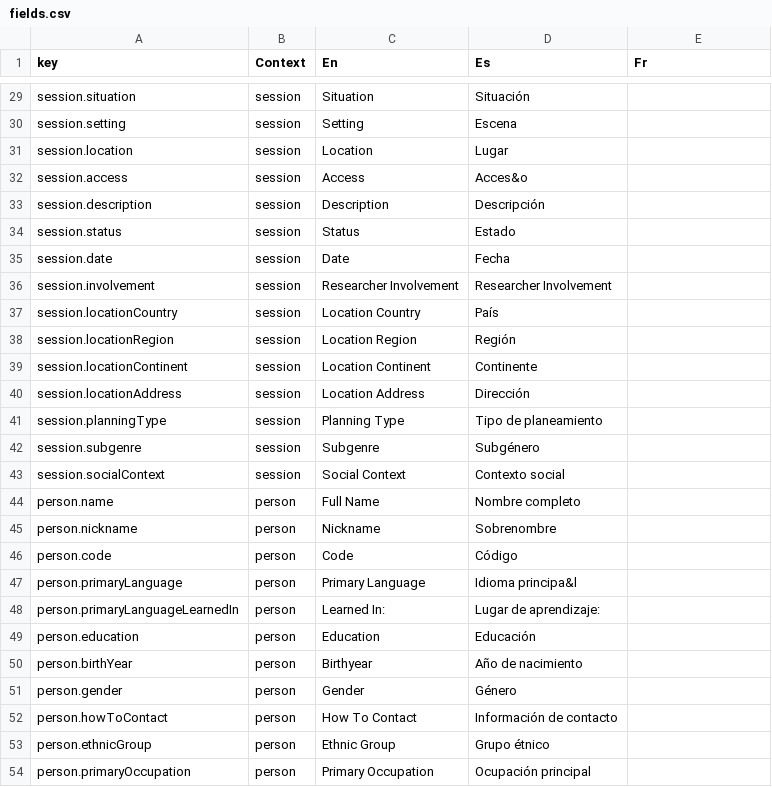
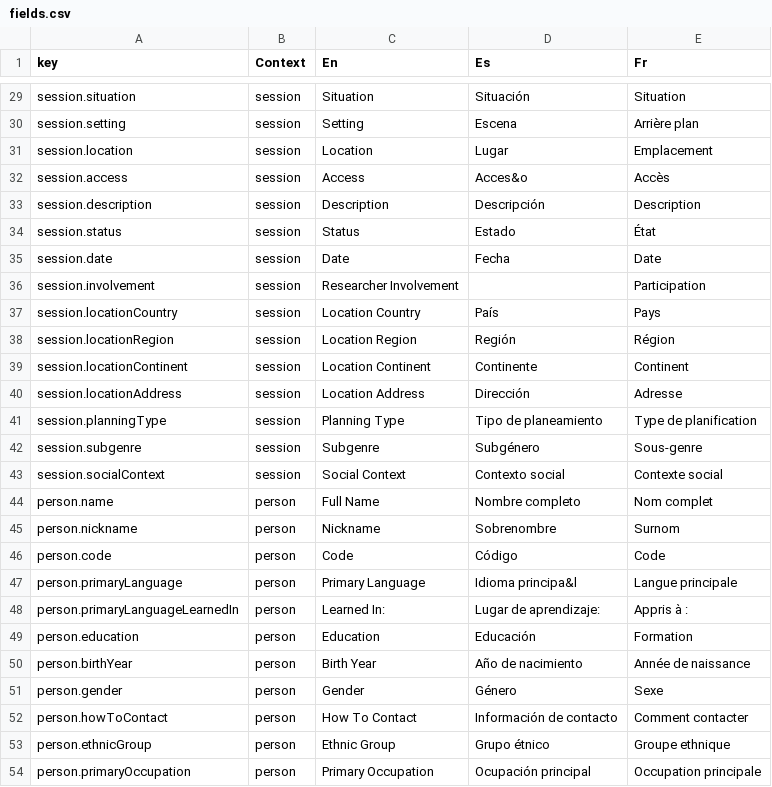
Before and after one commit to onset/lameta, a CSV file: locale/fields.csv, drawn as a sheet; only a part is shown, gaps mark what is left out; the diff covers the shown part only.

```diff
--- a/locale/fields.csv
+++ b/locale/fields.csv
@@ -29,26 +29,26 @@
-"session.situation","session","Situation","Situación"
-"session.setting","session","Setting","Escena"
-"session.location","session","Location","Lugar"
-"session.access","session","Access","Acces&o"
-"session.description","session","Description","Descripción"
-"session.status","session","Status","Estado"
-"session.date","session","Date","Fecha"
-"session.involvement","session","Researcher Involvement","Researcher Involvement"
-"session.locationCountry","session","Location Country","País"
-"session.locationRegion","session","Location Region","Región"
-"session.locationContinent","session","Location Continent","Continente"
-"session.locationAddress","session","Location Address","Dirección"
-"session.planningType","session","Planning Type","Tipo de planeamiento"
-"session.subgenre","session","Subgenre","Subgénero"
-"session.socialContext","session","Social Context","Contexto social"
-"person.name","person","Full Name","Nombre completo"
-"person.nickname","person","Nickname","Sobrenombre"
-"person.code","person","Code","Código"
-"person.primaryLanguage","person","Primary Language","Idioma principa&l"
-"person.primaryLanguageLearnedIn","person","Learned In:","Lugar de aprendizaje:"
-"person.education","person","Education","Educación"
-"person.birthYear","person","Birthyear","Año de nacimiento"
-"person.gender","person","Gender","Género"
-"person.howToContact","person","How To Contact","Información de contacto"
-"person.ethnicGroup","person","Ethnic Group","Grupo étnico"
-"person.primaryOccupation","person","Primary Occupation","Ocupación principal"
+"session.situation","session","Situation","Situación","Situation"
+"session.setting","session","Setting","Escena","Arrière plan"
+"session.location","session","Location","Lugar","Emplacement"
+"session.access","session","Access","Acces&o","Accès"
+"session.description","session","Description","Descripción","Description"
+"session.status","session","Status","Estado","État"
+"session.date","session","Date","Fecha","Date"
+"session.involvement","session","Researcher Involvement","","Participation"
+"session.locationCountry","session","Location Country","País","Pays"
+"session.locationRegion","session","Location Region","Región","Région"
+"session.locationContinent","session","Location Continent","Continente","Continent"
+"session.locationAddress","session","Location Address","Dirección","Adresse"
+"session.planningType","session","Planning Type","Tipo de planeamiento","Type de planification"
+"session.subgenre","session","Subgenre","Subgénero","Sous-genre"
+"session.socialContext","session","Social Context","Contexto social","Contexte social"
+"person.name","person","Full Name","Nombre completo","Nom complet"
+"person.nickname","person","Nickname","Sobrenombre","Surnom"
+"person.code","person","Code","Código","Code"
+"person.primaryLanguage","person","Primary Language","Idioma principa&l","Langue principale"
+"person.primaryLanguageLearnedIn","person","Learned In:","Lugar de aprendizaje:","Appris à :"
+"person.education","person","Education","Educación","Formation"
+"person.birthYear","person","Birth Year","Año de nacimiento","Année de naissance"
+"person.gender","person","Gender","Género","Sexe"
+"person.howToContact","person","How To Contact","Información de contacto","Comment contacter"
+"person.ethnicGroup","person","Ethnic Group","Grupo étnico","Groupe ethnique"
+"person.primaryOccupation","person","Primary Occupation","Ocupación principal","Occupation principale"
```
Also changed, not shown: 28 edited cells elsewhere in this file, 10 other files.
